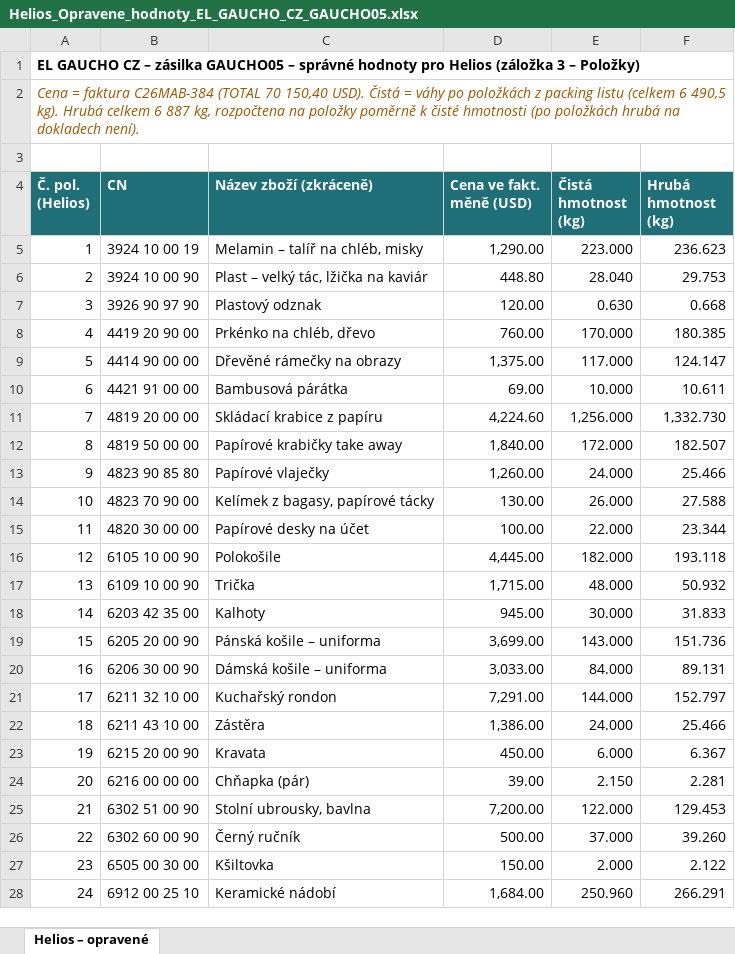
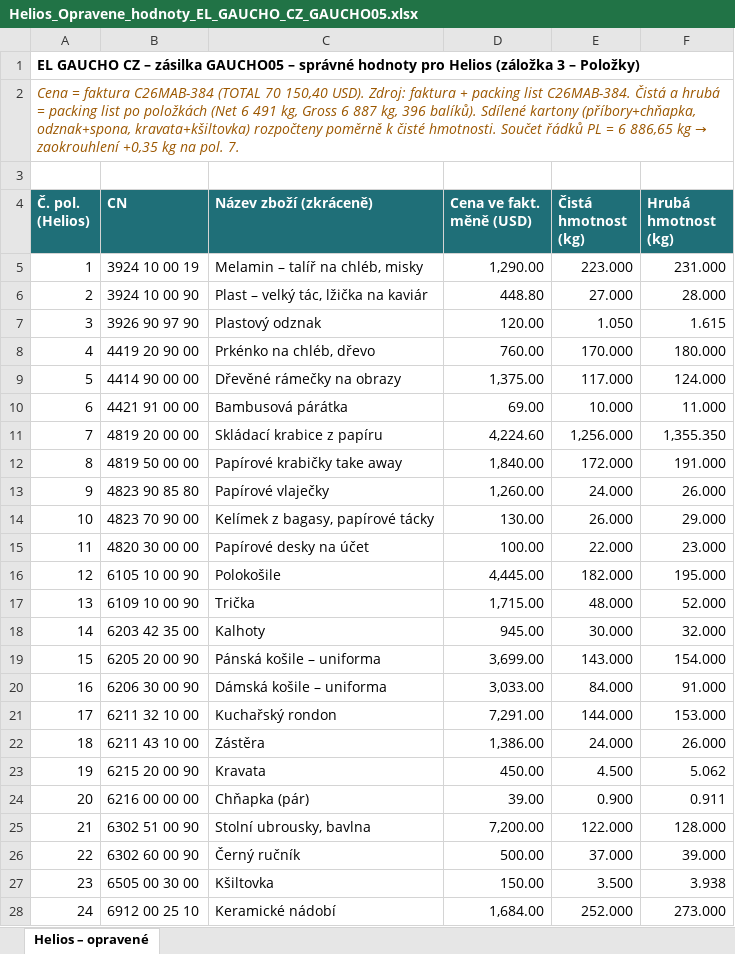
Before and after one commit to Kseni-ia/customs, an Excel workbook: output/Helios_Opravene_hodnoty_EL_GAUCHO_CZ_GAUCHO05.xlsx, sheet Helios – opravené, drawn as a sheet; only a part is shown; values as stored, in another font and other column widths than the file's, no borders; the diff covers the shown part only; the diff names each change by its address in the sheet, - before the commit and + after, or states it on an @@ line.

```diff
--- a/output/Helios_Opravene_hodnoty_EL_GAUCHO_CZ_GAUCHO05.xlsx (sheet Helios – opravené)
+++ b/output/Helios_Opravene_hodnoty_EL_GAUCHO_CZ_GAUCHO05.xlsx (sheet Helios – opravené)
@@ A2 (Č. pol. (Helios)): …150,40 USD). Čistá = váhy po položkách z packing listu (celkem 6 490,5 kg). Hrubá celkem 6 887 kg, rozpočtena na položky poměrně k čisté hmotnosti (po položkách hrubá na dokladech není). → …150,40 USD). Zdroj: faktura + packing list C26MAB-384. Čistá a hrubá = packing list po položkách (Net 6 491 kg, Gross 6 887 kg, 396 balíků). Sdílené kartony (příbory+chňapka, odznak+spona, kravata+kšiltovka) rozpočteny poměrně k čisté hmotnosti. Součet řádků PL = 6 886,65 kg → zaokrouhlení +0,35 kg na pol. 7. @@
-F5 (Hrubá hmotnost (kg)): 236.623
+F5 (Hrubá hmotnost (kg)): 231.000
-E6 (Čistá hmotnost (kg)): 28.040
+E6 (Čistá hmotnost (kg)): 27.000
-F6 (Hrubá hmotnost (kg)): 29.753
+F6 (Hrubá hmotnost (kg)): 28.000
-E7 (Čistá hmotnost (kg)): 0.630
+E7 (Čistá hmotnost (kg)): 1.050
-F7 (Hrubá hmotnost (kg)): 0.668
+F7 (Hrubá hmotnost (kg)): 1.615
-F8 (Hrubá hmotnost (kg)): 180.385
+F8 (Hrubá hmotnost (kg)): 180.000
-F9 (Hrubá hmotnost (kg)): 124.147
+F9 (Hrubá hmotnost (kg)): 124.000
-F10 (Hrubá hmotnost (kg)): 10.611
+F10 (Hrubá hmotnost (kg)): 11.000
-F11 (Hrubá hmotnost (kg)): 1,332.730
+F11 (Hrubá hmotnost (kg)): 1,355.350
-F12 (Hrubá hmotnost (kg)): 182.507
+F12 (Hrubá hmotnost (kg)): 191.000
-F13 (Hrubá hmotnost (kg)): 25.466
+F13 (Hrubá hmotnost (kg)): 26.000
-F14 (Hrubá hmotnost (kg)): 27.588
+F14 (Hrubá hmotnost (kg)): 29.000
-F15 (Hrubá hmotnost (kg)): 23.344
+F15 (Hrubá hmotnost (kg)): 23.000
-F16 (Hrubá hmotnost (kg)): 193.118
+F16 (Hrubá hmotnost (kg)): 195.000
-F17 (Hrubá hmotnost (kg)): 50.932
+F17 (Hrubá hmotnost (kg)): 52.000
-F18 (Hrubá hmotnost (kg)): 31.833
+F18 (Hrubá hmotnost (kg)): 32.000
-F19 (Hrubá hmotnost (kg)): 151.736
+F19 (Hrubá hmotnost (kg)): 154.000
-F20 (Hrubá hmotnost (kg)): 89.131
+F20 (Hrubá hmotnost (kg)): 91.000
-F21 (Hrubá hmotnost (kg)): 152.797
+F21 (Hrubá hmotnost (kg)): 153.000
-F22 (Hrubá hmotnost (kg)): 25.466
+F22 (Hrubá hmotnost (kg)): 26.000
-E23 (Čistá hmotnost (kg)): 6.000
+E23 (Čistá hmotnost (kg)): 4.500
-F23 (Hrubá hmotnost (kg)): 6.367
+F23 (Hrubá hmotnost (kg)): 5.062
-E24 (Čistá hmotnost (kg)): 2.150
+E24 (Čistá hmotnost (kg)): 0.900
-F24 (Hrubá hmotnost (kg)): 2.281
+F24 (Hrubá hmotnost (kg)): 0.911
-F25 (Hrubá hmotnost (kg)): 129.453
+F25 (Hrubá hmotnost (kg)): 128.000
-F26 (Hrubá hmotnost (kg)): 39.260
+F26 (Hrubá hmotnost (kg)): 39.000
-E27 (Čistá hmotnost (kg)): 2.000
+E27 (Čistá hmotnost (kg)): 3.500
-F27 (Hrubá hmotnost (kg)): 2.122
+F27 (Hrubá hmotnost (kg)): 3.938
-E28 (Čistá hmotnost (kg)): 250.960
+E28 (Čistá hmotnost (kg)): 252.000
-F28 (Hrubá hmotnost (kg)): 266.291
+F28 (Hrubá hmotnost (kg)): 273.000
```
Also changed, not shown: 17 edited cells elsewhere in this sheet.
